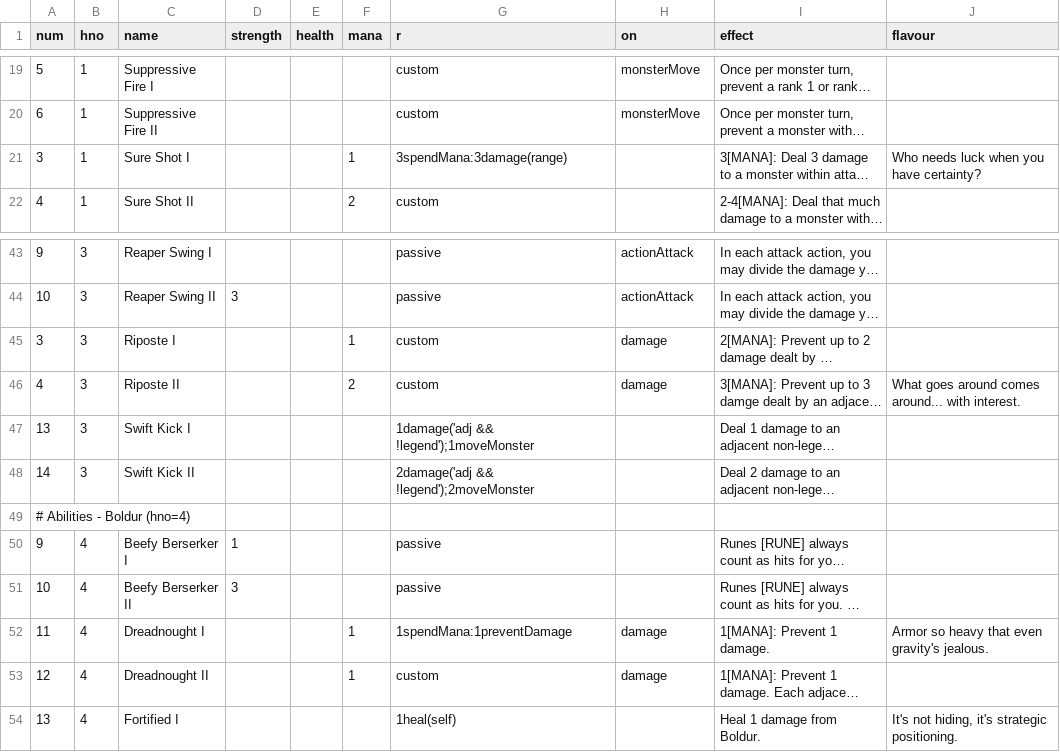
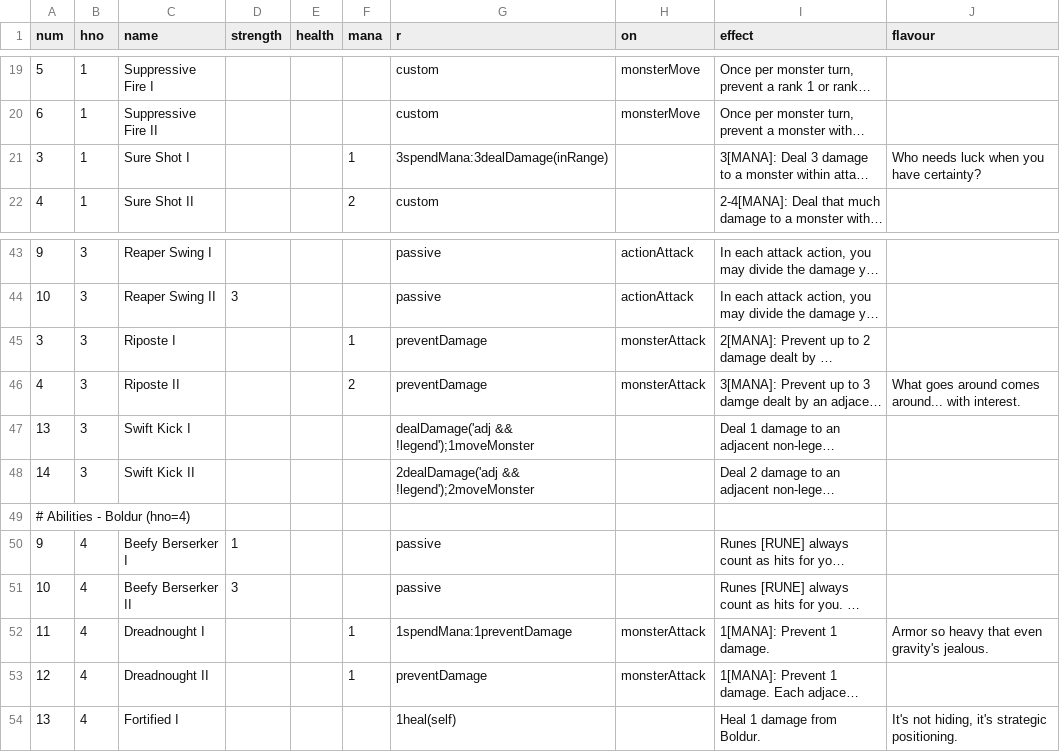
Before and after one commit to elaskavaia/bga-fate, a CSV file: misc/card_ability_material.csv, drawn as a sheet; only a part is shown, gaps mark what is left out; long unchanged cells end in …; the diff names each change by its address in the sheet, - before the commit and + after, or states it on an @@ line.

```diff
--- a/misc/card_ability_material.csv
+++ b/misc/card_ability_material.csv
-G21 (r): 3spendMana:3damage(range)
+G21 (r): 3spendMana:3dealDamage(inRange)
-G45:G46 (r): custom
+G45:G46 (r): preventDamage
-H45:H46 (on): damage
+H45:H46 (on): monsterAttack
-G47 (r): 1damage('adj && !legend');1moveMonster
+G47 (r): dealDamage('adj && !legend');1moveMonster
-G48 (r): 2damage('adj && !legend');2moveMonster
+G48 (r): 2dealDamage('adj && !legend');2moveMonster
-H52:H53 (on): damage
+H52:H53 (on): monsterAttack
-G53 (r): custom
+G53 (r): preventDamage
```
Also changed, not shown: misc/card_equip_material.csv, misc/card_event_material.csv, 12 other files.
